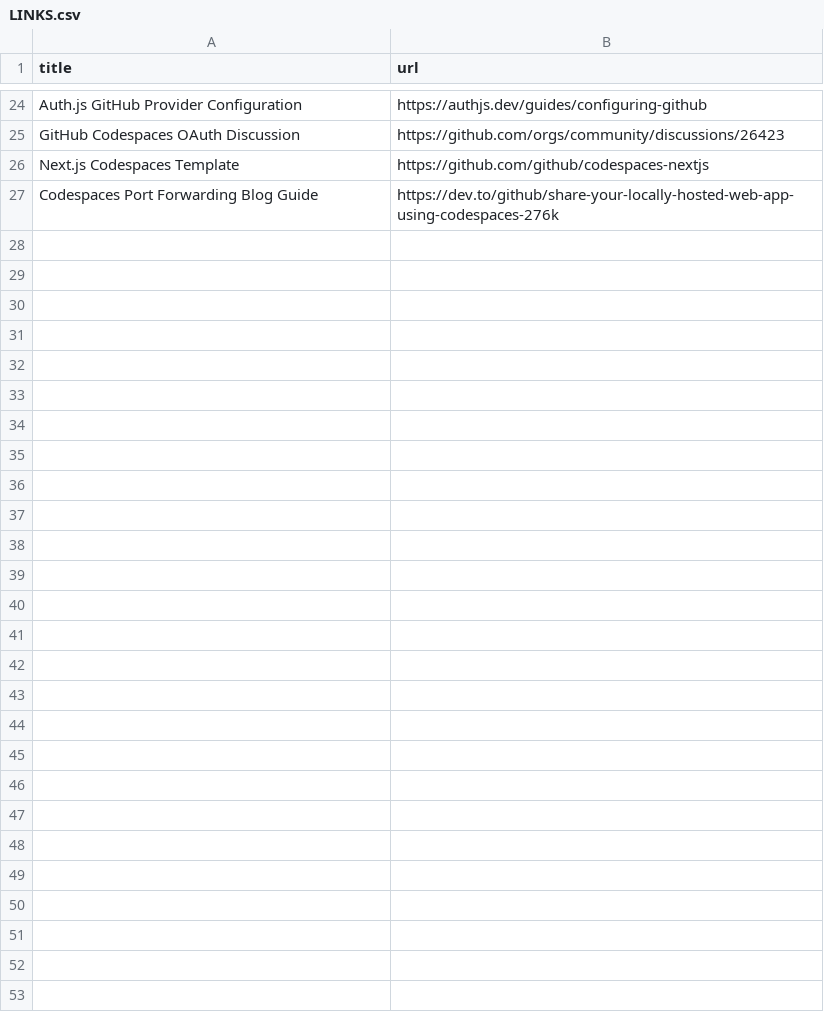
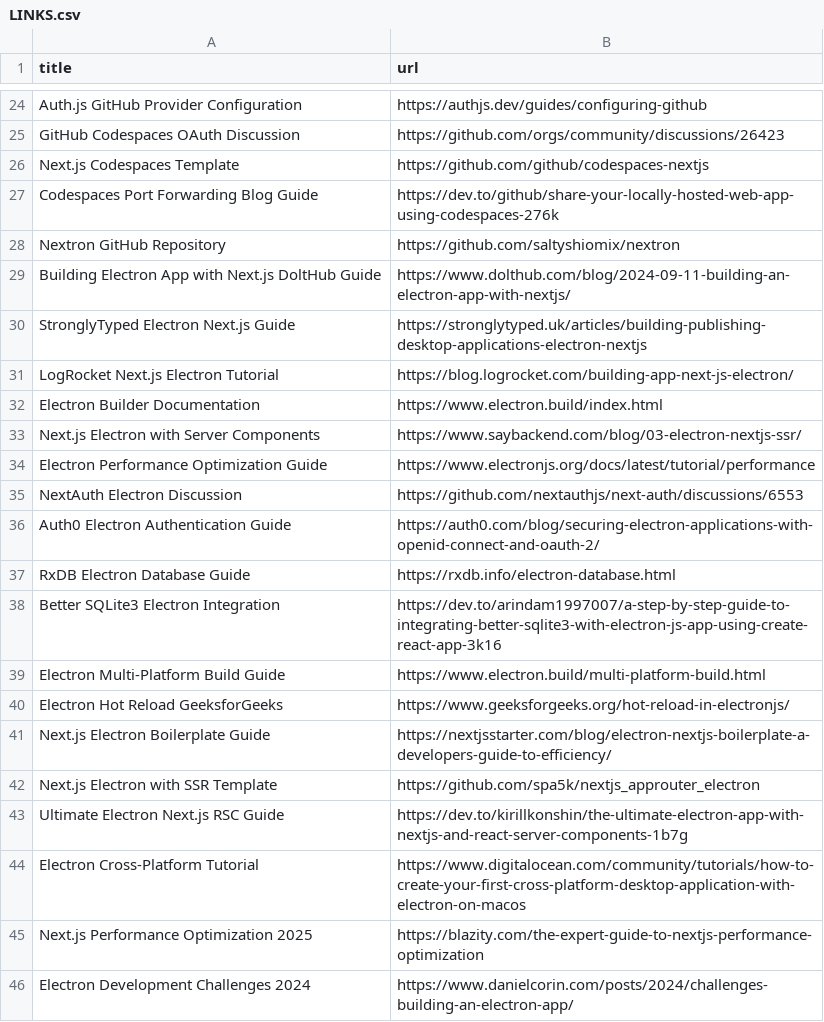
Before and after one commit to check-the-vibe/claude-code-starter-template, a CSV file: .vibe/LINKS.csv, drawn as a sheet; only a part is shown, gaps mark what is left out.

```diff
--- a/.vibe/LINKS.csv
+++ b/.vibe/LINKS.csv
@@ -27 +27,20 @@ Next.js Codespaces Template, https://github.com/github/codespaces-nextjs
 Codespaces Port Forwarding Blog Guide, https://dev.to/github/share-your-locally-hosted-web-app-using-codespaces-276k
+Nextron GitHub Repository, https://github.com/saltyshiomix/nextron
+Building Electron App with Next.js DoltHub Guide, https://www.dolthub.com/blog/2024-09-11-building-an-electron-app-with-nextjs/
+StronglyTyped Electron Next.js Guide, https://stronglytyped.uk/articles/building-publishing-desktop-applications-electron-nextjs
+LogRocket Next.js Electron Tutorial, https://blog.logrocket.com/building-app-next-js-electron/
+Electron Builder Documentation, https://www.electron.build/index.html
+Next.js Electron with Server Components, https://www.saybackend.com/blog/03-electron-nextjs-ssr/
+Electron Performance Optimization Guide, https://www.electronjs.org/docs/latest/tutorial/performance
+NextAuth Electron Discussion, https://github.com/nextauthjs/next-auth/discussions/6553
+Auth0 Electron Authentication Guide, https://auth0.com/blog/securing-electron-applications-with-openid-connect-and-oauth-2/
+RxDB Electron Database Guide, https://rxdb.info/electron-database.html
+Better SQLite3 Electron Integration, https://dev.to/arindam1997007/a-step-by-step-guide-to-integrating-better-sqlite3-with-electron-js-app-using-create-react-app-3k16
+Electron Multi-Platform Build Guide, https://www.electron.build/multi-platform-build.html
+Electron Hot Reload GeeksforGeeks, https://www.geeksforgeeks.org/hot-reload-in-electronjs/
+Next.js Electron Boilerplate Guide, https://nextjsstarter.com/blog/electron-nextjs-boilerplate-a-developers-guide-to-efficiency/
+Next.js Electron with SSR Template, https://github.com/spa5k/nextjs_approuter_electron
+Ultimate Electron Next.js RSC Guide, https://dev.to/kirillkonshin/the-ultimate-electron-app-with-nextjs-and-react-server-components-1b7g
+Electron Cross-Platform Tutorial, https://www.digitalocean.com/community/tutorials/how-to-create-your-first-cross-platform-desktop-application-with-electron-on-macos
+Next.js Performance Optimization 2025, https://blazity.com/the-expert-guide-to-nextjs-performance-optimization
+Electron Development Challenges 2024, https://www.danielcorin.com/posts/2024/challenges-building-an-electron-app/
```
Also changed, not shown: 17 other files.
